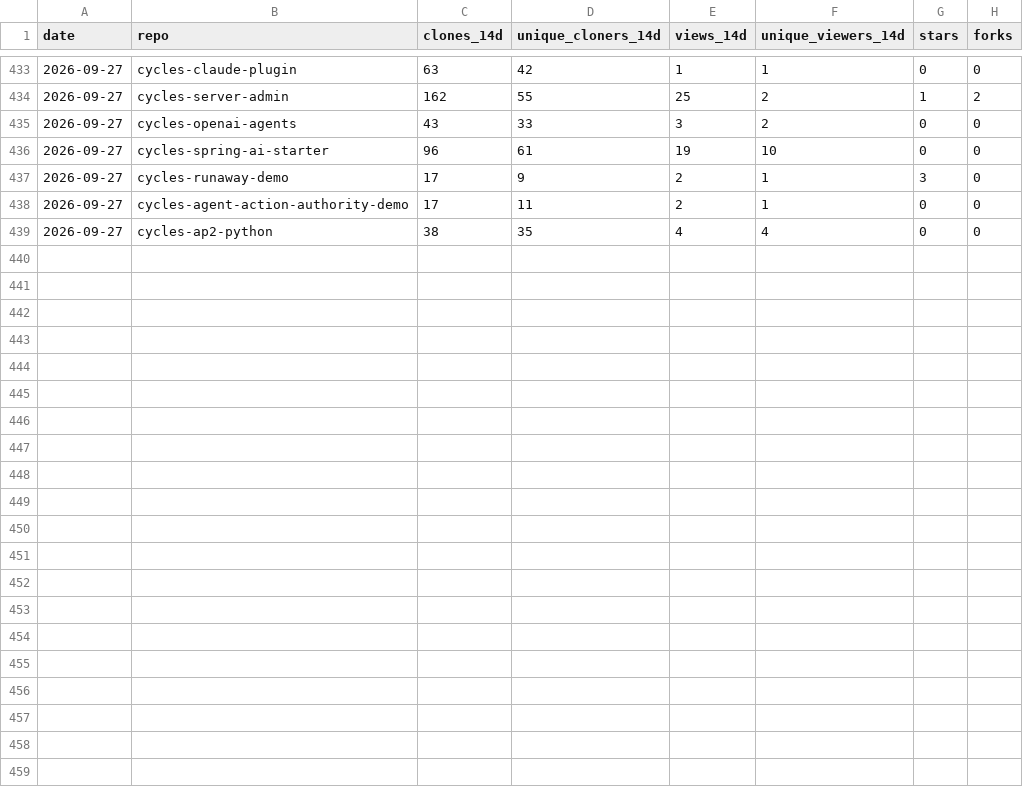
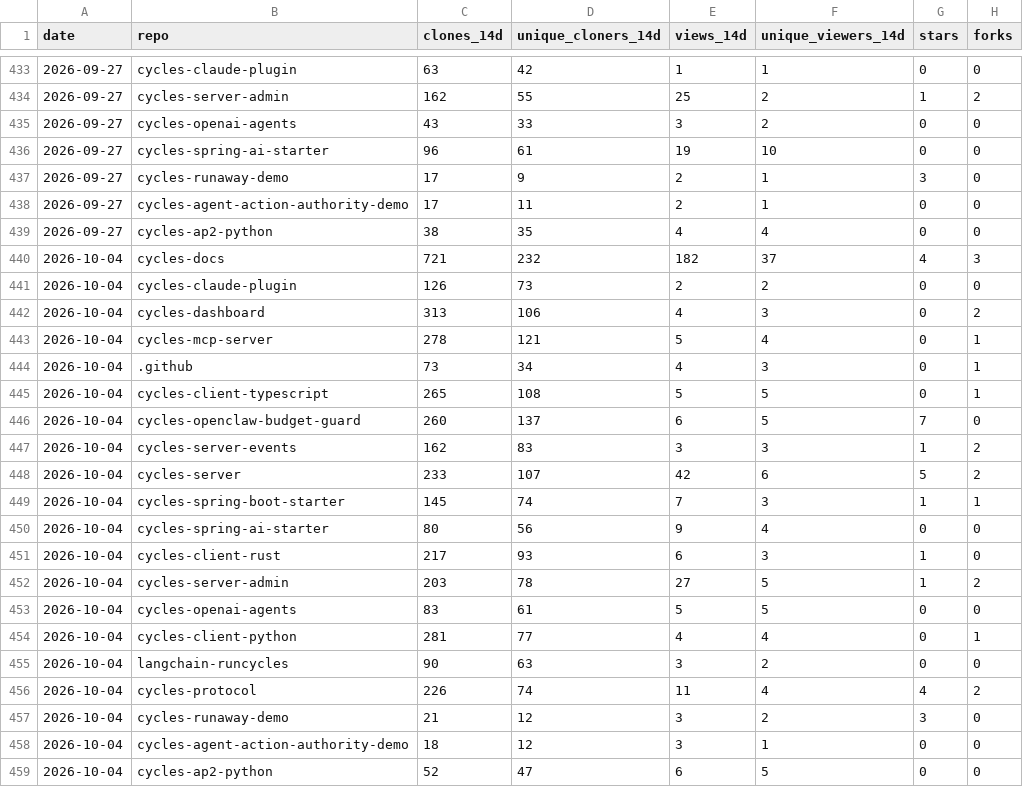
Before and after one commit to runcycles/cycles-docs, a CSV file: .outreach/adoption-snapshots-by-repo.csv, drawn as a sheet; only a part is shown, gaps mark what is left out; the diff names each change by its address in the sheet, - before the commit and + after, or states it on an @@ line.

Commit message:
chore: weekly adoption snapshot 2026-10-04 (#979)
Co-authored-by: github-actions[bot] <github-actions[bot]@users.noreply.github.com>

```diff
--- a/.outreach/adoption-snapshots-by-repo.csv
+++ b/.outreach/adoption-snapshots-by-repo.csv
+row 440: 2026-10-04 | cycles-docs | 721 | 232 | 182 | 37 | 4 | 3
+row 441: 2026-10-04 | cycles-claude-plugin | 126 | 73 | 2 | 2 | 0 | 0
+row 442: 2026-10-04 | cycles-dashboard | 313 | 106 | 4 | 3 | 0 | 2
+row 443: 2026-10-04 | cycles-mcp-server | 278 | 121 | 5 | 4 | 0 | 1
+row 444: 2026-10-04 | .github | 73 | 34 | 4 | 3 | 0 | 1
+row 445: 2026-10-04 | cycles-client-typescript | 265 | 108 | 5 | 5 | 0 | 1
+row 446: 2026-10-04 | cycles-openclaw-budget-guard | 260 | 137 | 6 | 5 | 7 | 0
+row 447: 2026-10-04 | cycles-server-events | 162 | 83 | 3 | 3 | 1 | 2
+row 448: 2026-10-04 | cycles-server | 233 | 107 | 42 | 6 | 5 | 2
+row 449: 2026-10-04 | cycles-spring-boot-starter | 145 | 74 | 7 | 3 | 1 | 1
+row 450: 2026-10-04 | cycles-spring-ai-starter | 80 | 56 | 9 | 4 | 0 | 0
+row 451: 2026-10-04 | cycles-client-rust | 217 | 93 | 6 | 3 | 1 | 0
+row 452: 2026-10-04 | cycles-server-admin | 203 | 78 | 27 | 5 | 1 | 2
+row 453: 2026-10-04 | cycles-openai-agents | 83 | 61 | 5 | 5 | 0 | 0
+row 454: 2026-10-04 | cycles-client-python | 281 | 77 | 4 | 4 | 0 | 1
+row 455: 2026-10-04 | langchain-runcycles | 90 | 63 | 3 | 2 | 0 | 0
+row 456: 2026-10-04 | cycles-protocol | 226 | 74 | 11 | 4 | 4 | 2
+row 457: 2026-10-04 | cycles-runaway-demo | 21 | 12 | 3 | 2 | 3 | 0
+row 458: 2026-10-04 | cycles-agent-action-authority-demo | 18 | 12 | 3 | 1 | 0 | 0
+row 459: 2026-10-04 | cycles-ap2-python | 52 | 47 | 6 | 5 | 0 | 0
```
Also changed, not shown: .outreach/adoption-snapshots-referrers.csv, .outreach/adoption-snapshots.csv.
